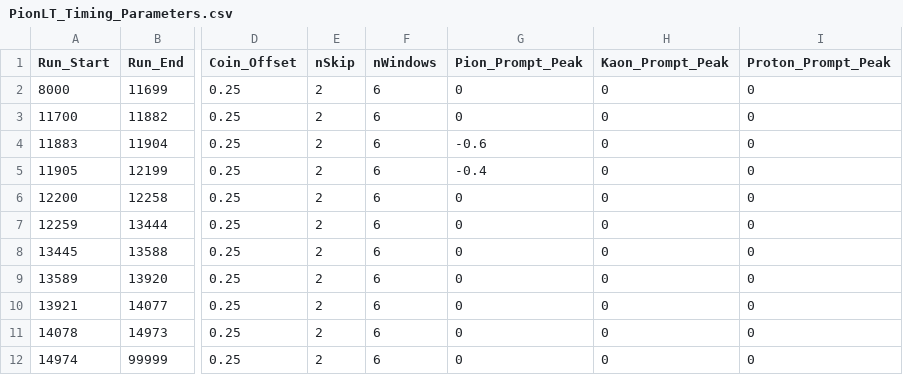
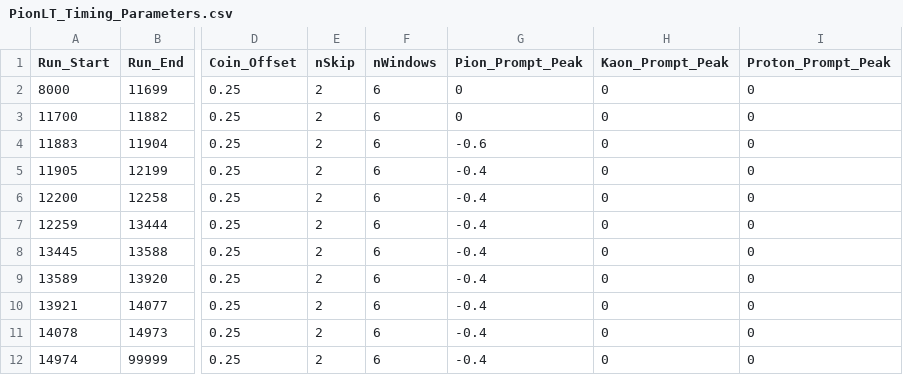
Before and after one commit to JeffersonLab/UTIL_PION, a CSV file: DB/PARAM/PionLT/PionLT_Timing_Parameters.csv, drawn as a sheet; only a part is shown, gaps mark what is left out; the diff names each change by its address in the sheet, - before the commit and + after, or states it on an @@ line.

Commit message:
change offset for ROC2

```diff
--- a/DB/PARAM/PionLT/PionLT_Timing_Parameters.csv
+++ b/DB/PARAM/PionLT/PionLT_Timing_Parameters.csv
-G6:G12 (Pion_Prompt_Peak): 0
+G6:G12 (Pion_Prompt_Peak): -0.4
```
